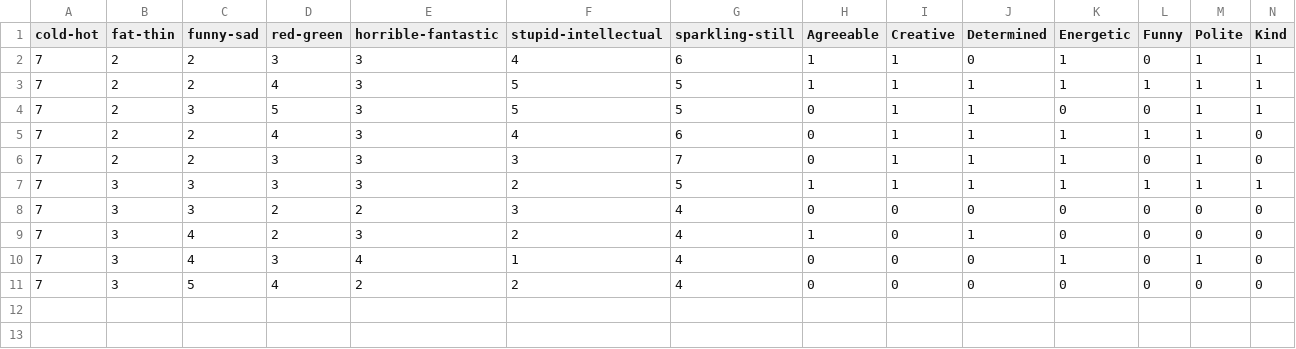
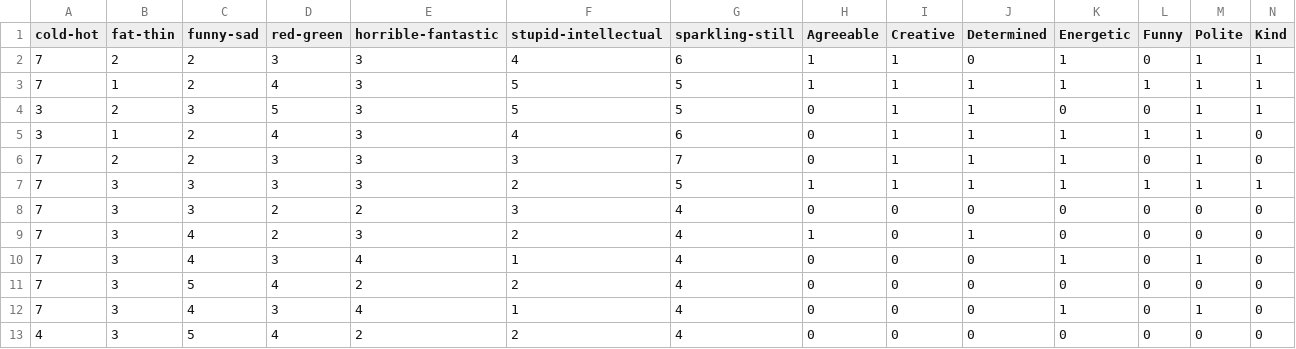
Before and after one commit to joejcollins/captain-scarlet, a CSV file: dummy-data.csv, drawn as a sheet; only a part is shown; rows hold the shown columns only; the diff names each change by its address in the sheet, - before the commit and + after, or states it on an @@ line.

Commit message:
Dummy data demo

```diff
--- a/dummy-data.csv
+++ b/dummy-data.csv
-B3 (fat-thin): 2
+B3 (fat-thin): 1
-A4:A5 (cold-hot): 7
+A4:A5 (cold-hot): 3
-B5 (fat-thin): 2
+B5 (fat-thin): 1
+row 12: 7 | 3 | 4 | 3 | 4 | 1 | 4 | 0 | 0 | 0 | 1 | 0 | 1 | 0
+row 13: 4 | 3 | 5 | 4 | 2 | 2 | 4 | 0 | 0 | 0 | 0 | 0 | 0 | 0
```
Also changed, not shown: 1 other file.
